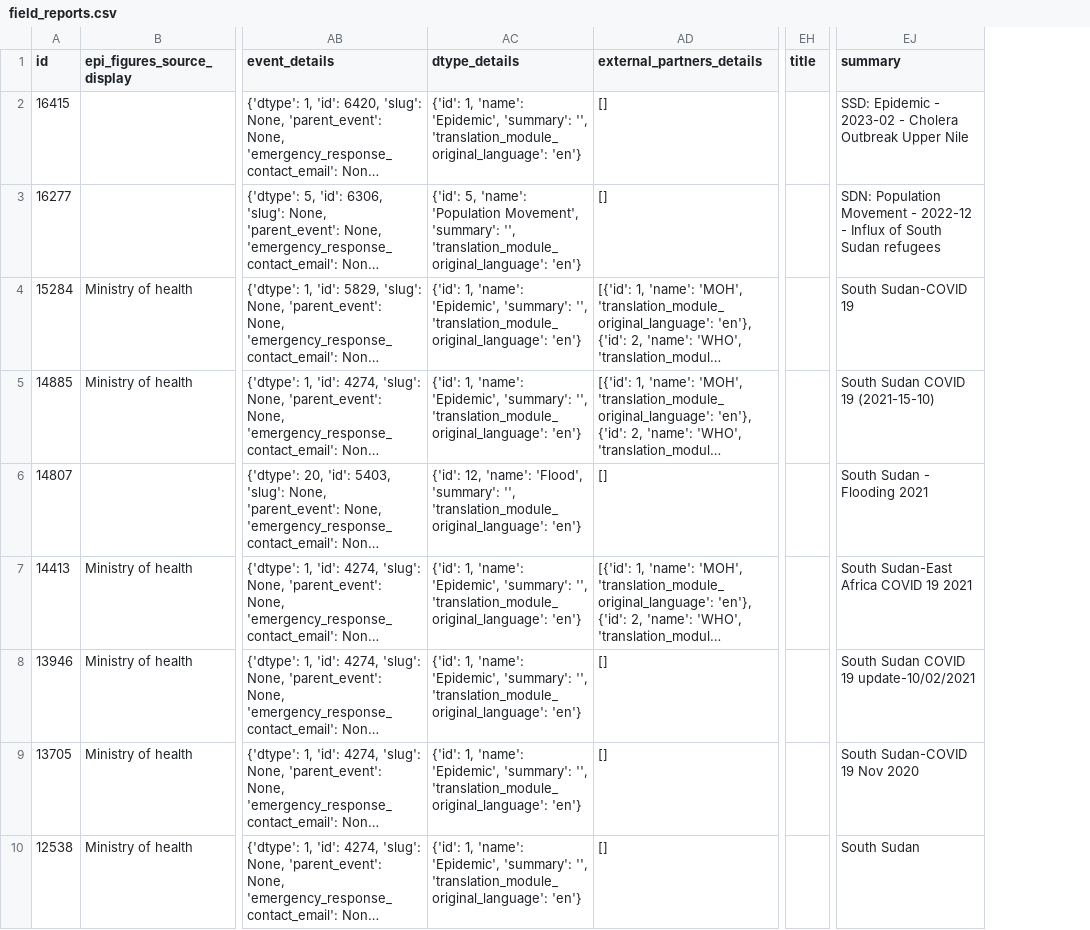
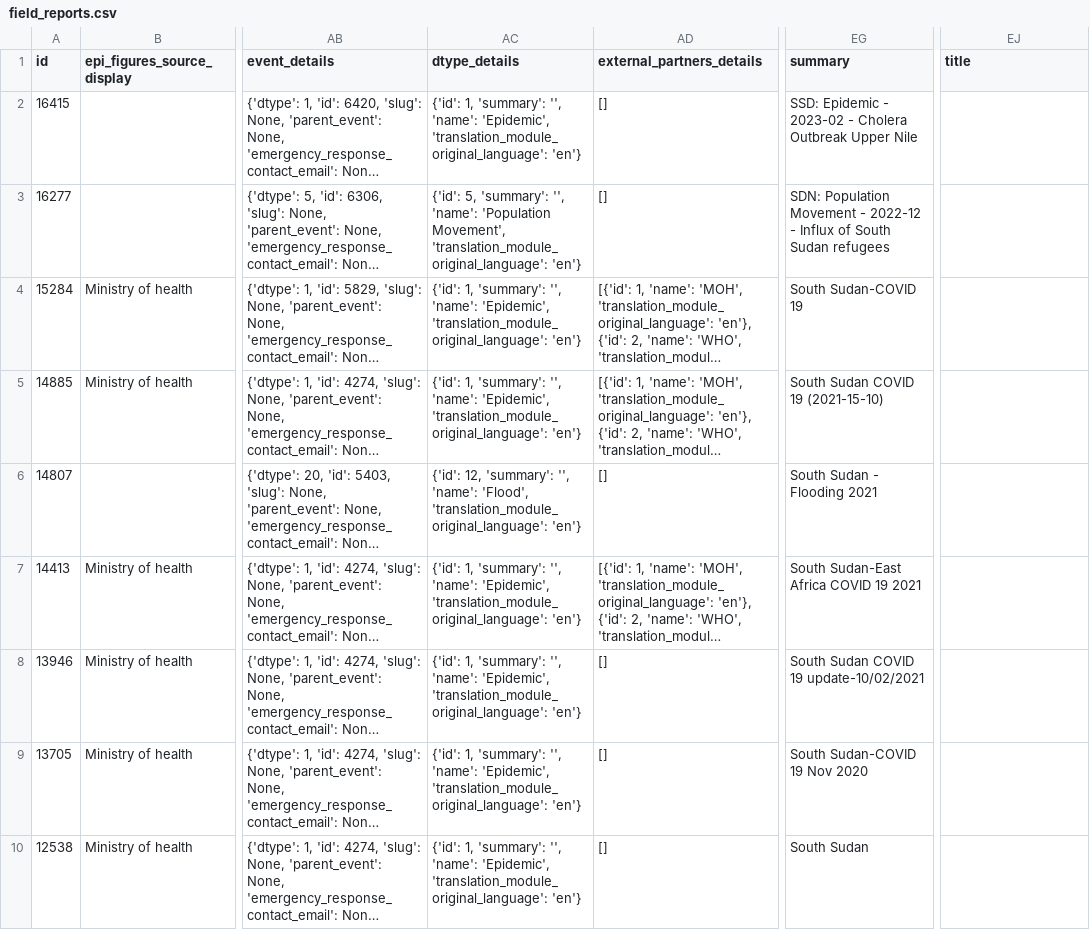
Before and after one commit to jayasekhon/South-Sudan-Dashboard, a CSV file: data/field_reports.csv, drawn as a sheet; only a part is shown, gaps mark what is left out; long unchanged cells end in …; removed rows and columns are numbered as before the commit, all else as after; the diff names each change by its address in the sheet, - before the commit and + after, or states it on an @@ line.

```diff
--- a/data/field_reports.csv
+++ b/data/field_reports.csv
+column EG (summary), rows 2-10: SSD: Epidemic - 2023-02 - Cholera Outbreak Upper Nile | SDN: Population Movement - 2022-12 - Influx of South Sudan refugees | South Sudan-COVID 19 | South Sudan COVID 19 (2021-15-10) | South Sudan - Flooding 2021 | South Sudan-East Africa COVID 19 2021 | South Sudan COVID 19 update-10/02/2021 | South Sudan-COVID 19 Nov 2020 | South Sudan
-column EH (title), empty
-EJ1: summary
+EJ1: title
-AC2 (dtype_details): {'id': 1, 'name': 'Epidemic', 'summary': '', 'translation_module_original_language': 'en'}
+AC2 (dtype_details): {'id': 1, 'summary': '', 'name': 'Epidemic', 'translation_module_original_language': 'en'}
-EJ2 (title): SSD: Epidemic - 2023-02 - Cholera Outbreak Upper Nile
+EJ2 (title): (empty)
-AC3 (dtype_details): {'id': 5, 'name': 'Population Movement', 'summary': '', 'translation_module_original_language': 'en'}
+AC3 (dtype_details): {'id': 5, 'summary': '', 'name': 'Population Movement', 'translation_module_original_language': 'en'}
-EJ3 (title): SDN: Population Movement - 2022-12 - Influx of South Sudan refugees
+EJ3 (title): (empty)
-AC4:AC5 (dtype_details): {'id': 1, 'name': 'Epidemic', 'summary': '', 'translation_module_original_language': 'en'}
+AC4:AC5 (dtype_details): {'id': 1, 'summary': '', 'name': 'Epidemic', 'translation_module_original_language': 'en'}
-EJ4 (title): South Sudan-COVID 19
+EJ4 (title): (empty)
-EJ5 (title): South Sudan COVID 19 (2021-15-10)
+EJ5 (title): (empty)
-AC6 (dtype_details): {'id': 12, 'name': 'Flood', 'summary': '', 'translation_module_original_language': 'en'}
+AC6 (dtype_details): {'id': 12, 'summary': '', 'name': 'Flood', 'translation_module_original_language': 'en'}
-EJ6 (title): South Sudan - Flooding 2021
+EJ6 (title): (empty)
-AC7:AC10 (dtype_details): {'id': 1, 'name': 'Epidemic', 'summary': '', 'translation_module_original_language': 'en'}
+AC7:AC10 (dtype_details): {'id': 1, 'summary': '', 'name': 'Epidemic', 'translation_module_original_language': 'en'}
-EJ7 (title): South Sudan-East Africa COVID 19 2021
+EJ7 (title): (empty)
-EJ8 (title): South Sudan COVID 19 update-10/02/2021
+EJ8 (title): (empty)
-EJ9 (title): South Sudan-COVID 19 Nov 2020
+EJ9 (title): (empty)
-EJ10 (title): South Sudan
+EJ10 (title): (empty)
```
Also changed, not shown: data/appeals.csv, data/emergencies.csv, 6 other files.
